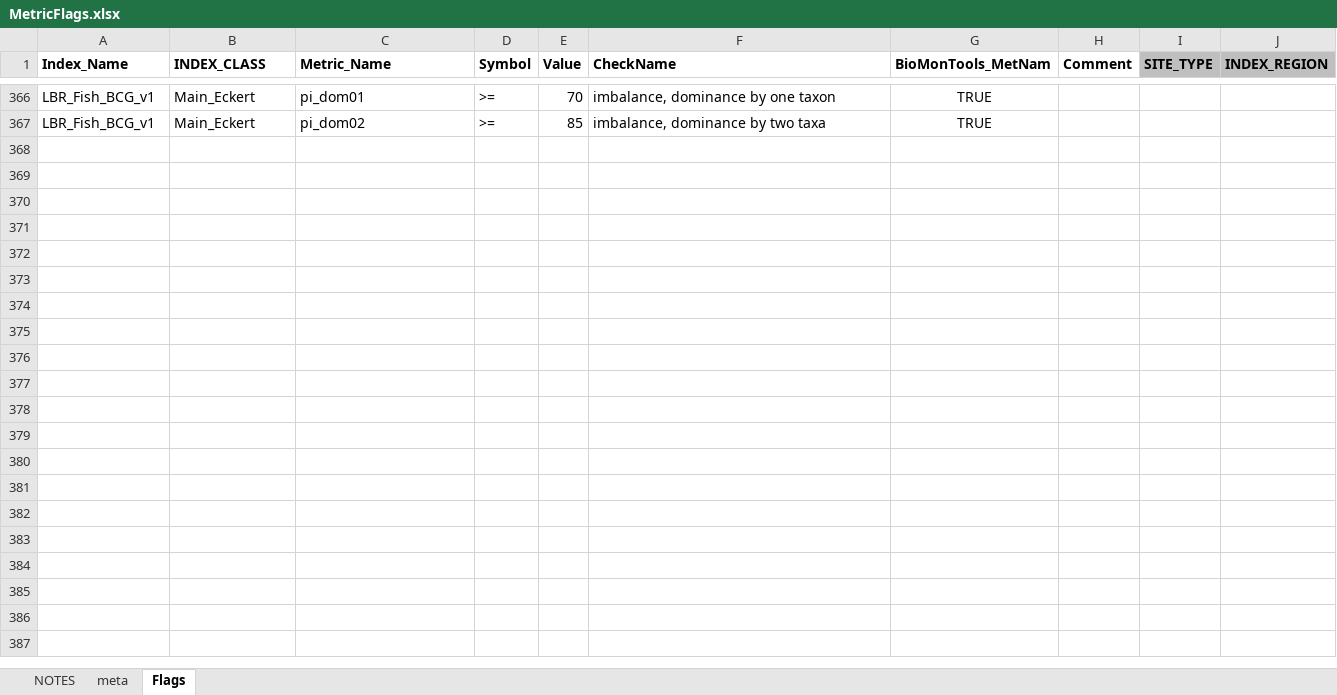
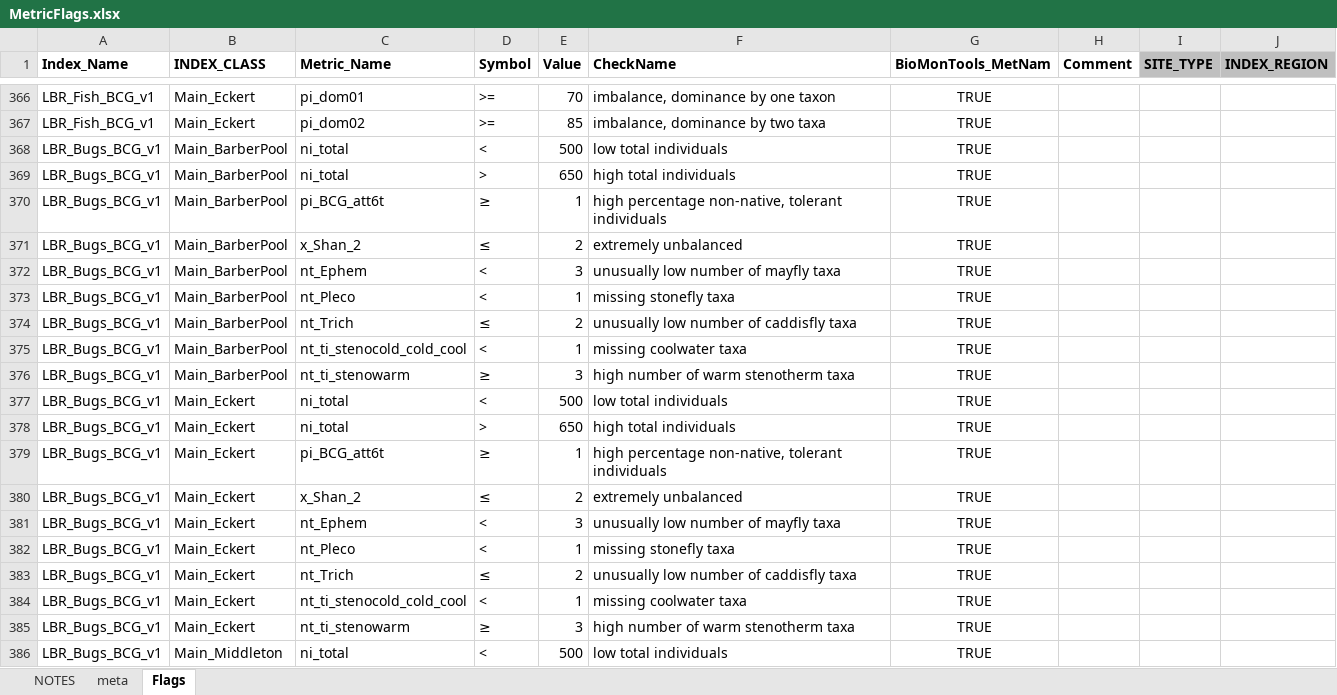
Before and after one commit to leppott/BCGcalc, an Excel workbook: inst/extdata/MetricFlags.xlsx, sheet Flags, drawn as a sheet; only a part is shown, gaps mark what is left out; values as stored, in another font and other column widths than the file's, no borders; conditional formats not drawn; the diff covers the shown part only; the diff names each change by its address in the sheet, - before the commit and + after, or states it on an @@ line.

```diff
--- a/inst/extdata/MetricFlags.xlsx (sheet Flags)
+++ b/inst/extdata/MetricFlags.xlsx (sheet Flags)
+row 368: LBR_Bugs_BCG_v1 | Main_BarberPool | ni_total | < | 500 | low total individuals | TRUE
+row 369: LBR_Bugs_BCG_v1 | Main_BarberPool | ni_total | > | 650 | high total individuals | TRUE
+row 370: LBR_Bugs_BCG_v1 | Main_BarberPool | pi_BCG_att6t | ≥ | 1 | high percentage non-native, tolerant individuals | TRUE
+row 371: LBR_Bugs_BCG_v1 | Main_BarberPool | x_Shan_2 | ≤ | 2 | extremely unbalanced | TRUE
+row 372: LBR_Bugs_BCG_v1 | Main_BarberPool | nt_Ephem | < | 3 | unusually low number of mayfly taxa | TRUE
+row 373: LBR_Bugs_BCG_v1 | Main_BarberPool | nt_Pleco | < | 1 | missing stonefly taxa | TRUE
+row 374: LBR_Bugs_BCG_v1 | Main_BarberPool | nt_Trich | ≤ | 2 | unusually low number of caddisfly taxa | TRUE
+row 375: LBR_Bugs_BCG_v1 | Main_BarberPool | nt_ti_stenocold_cold_cool | < | 1 | missing coolwater taxa | TRUE
+row 376: LBR_Bugs_BCG_v1 | Main_BarberPool | nt_ti_stenowarm | ≥ | 3 | high number of warm stenotherm taxa | TRUE
+row 377: LBR_Bugs_BCG_v1 | Main_Eckert | ni_total | < | 500 | low total individuals | TRUE
+row 378: LBR_Bugs_BCG_v1 | Main_Eckert | ni_total | > | 650 | high total individuals | TRUE
+row 379: LBR_Bugs_BCG_v1 | Main_Eckert | pi_BCG_att6t | ≥ | 1 | high percentage non-native, tolerant individuals | TRUE
+row 380: LBR_Bugs_BCG_v1 | Main_Eckert | x_Shan_2 | ≤ | 2 | extremely unbalanced | TRUE
+row 381: LBR_Bugs_BCG_v1 | Main_Eckert | nt_Ephem | < | 3 | unusually low number of mayfly taxa | TRUE
+row 382: LBR_Bugs_BCG_v1 | Main_Eckert | nt_Pleco | < | 1 | missing stonefly taxa | TRUE
+row 383: LBR_Bugs_BCG_v1 | Main_Eckert | nt_Trich | ≤ | 2 | unusually low number of caddisfly taxa | TRUE
+row 384: LBR_Bugs_BCG_v1 | Main_Eckert | nt_ti_stenocold_cold_cool | < | 1 | missing coolwater taxa | TRUE
+row 385: LBR_Bugs_BCG_v1 | Main_Eckert | nt_ti_stenowarm | ≥ | 3 | high number of warm stenotherm taxa | TRUE
+row 386: LBR_Bugs_BCG_v1 | Main_Middleton | ni_total | < | 500 | low total individuals | TRUE
```
Also changed, not shown: 34 added rows elsewhere in this sheet, sheet NOTES, inst/extdata/Rules.xlsx, 9 other files.
